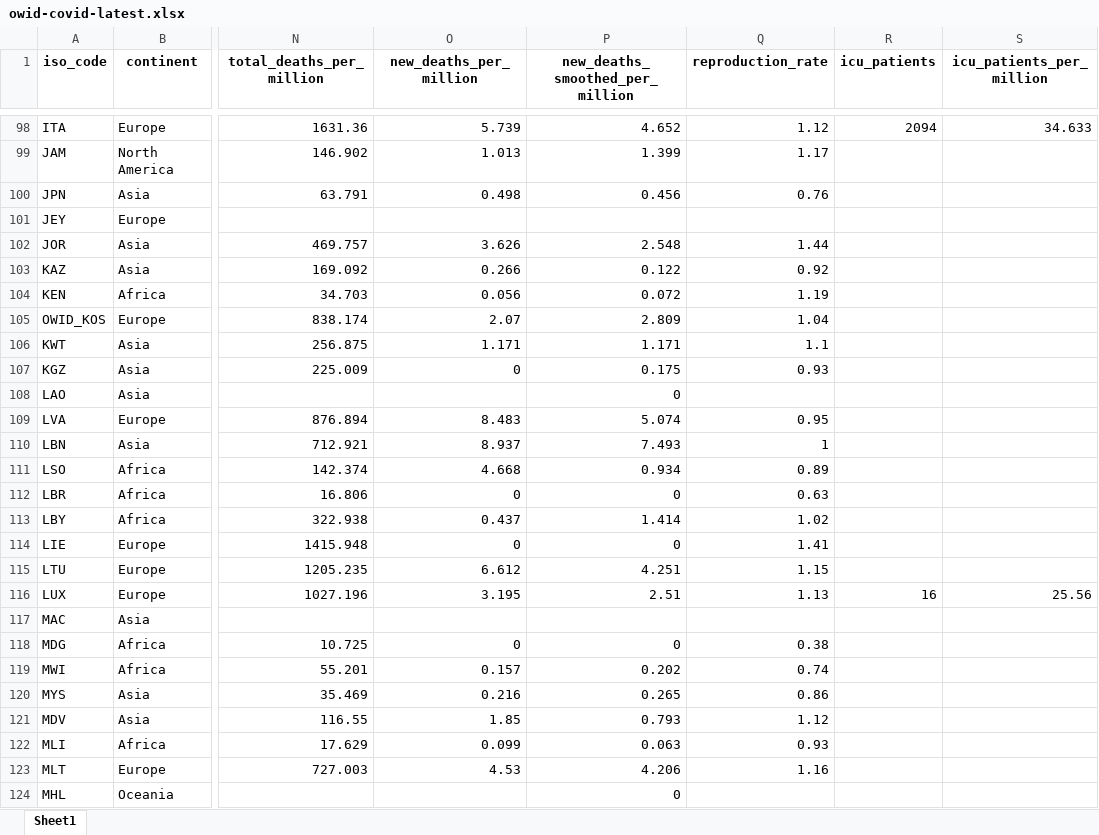
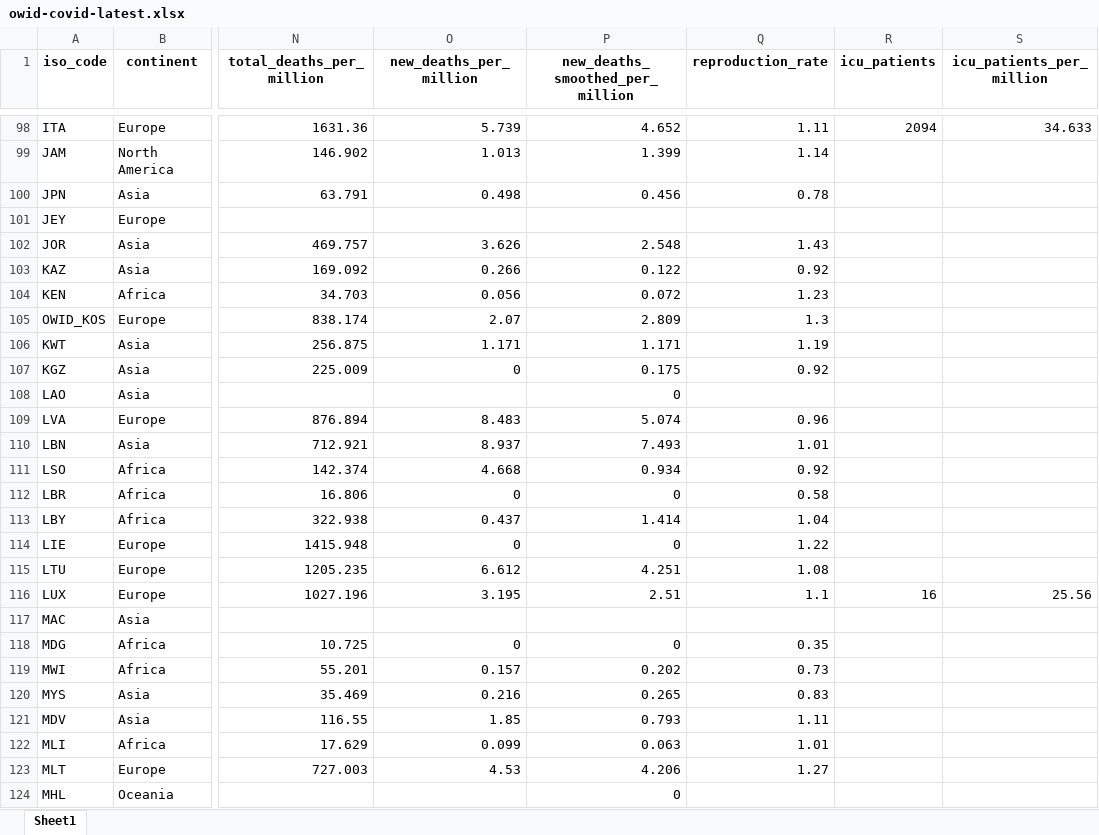
Before and after one commit to owid/covid-19-data, an Excel workbook: public/data/latest/owid-covid-latest.xlsx, sheet Sheet1, drawn as a sheet; only a part is shown, gaps mark what is left out; values as stored, in another font and other column widths than the file's, no borders; the diff covers the shown part only; the diff names each change by its address in the sheet, - before the commit and + after, or states it on an @@ line.

```diff
--- a/public/data/latest/owid-covid-latest.xlsx (sheet Sheet1)
+++ b/public/data/latest/owid-covid-latest.xlsx (sheet Sheet1)
-Q98 (reproduction_rate): 1.12
+Q98 (reproduction_rate): 1.11
-Q99 (reproduction_rate): 1.17
+Q99 (reproduction_rate): 1.14
-Q100 (reproduction_rate): 0.76
+Q100 (reproduction_rate): 0.78
-Q102 (reproduction_rate): 1.44
+Q102 (reproduction_rate): 1.43
-Q104 (reproduction_rate): 1.19
+Q104 (reproduction_rate): 1.23
-Q105 (reproduction_rate): 1.04
+Q105 (reproduction_rate): 1.3
-Q106 (reproduction_rate): 1.1
+Q106 (reproduction_rate): 1.19
-Q107 (reproduction_rate): 0.93
+Q107 (reproduction_rate): 0.92
-Q109 (reproduction_rate): 0.95
+Q109 (reproduction_rate): 0.96
-Q110 (reproduction_rate): 1
+Q110 (reproduction_rate): 1.01
-Q111 (reproduction_rate): 0.89
+Q111 (reproduction_rate): 0.92
-Q112 (reproduction_rate): 0.63
+Q112 (reproduction_rate): 0.58
-Q113 (reproduction_rate): 1.02
+Q113 (reproduction_rate): 1.04
-Q114 (reproduction_rate): 1.41
+Q114 (reproduction_rate): 1.22
-Q115 (reproduction_rate): 1.15
+Q115 (reproduction_rate): 1.08
-Q116 (reproduction_rate): 1.13
+Q116 (reproduction_rate): 1.1
-Q118 (reproduction_rate): 0.38
+Q118 (reproduction_rate): 0.35
-Q119 (reproduction_rate): 0.74
+Q119 (reproduction_rate): 0.73
-Q120 (reproduction_rate): 0.86
+Q120 (reproduction_rate): 0.83
-Q121 (reproduction_rate): 1.12
+Q121 (reproduction_rate): 1.11
-Q122 (reproduction_rate): 0.93
+Q122 (reproduction_rate): 1.01
-Q123 (reproduction_rate): 1.16
+Q123 (reproduction_rate): 1.27
```
Also changed, not shown: 148 edited cells elsewhere in this sheet, 16 other files.
